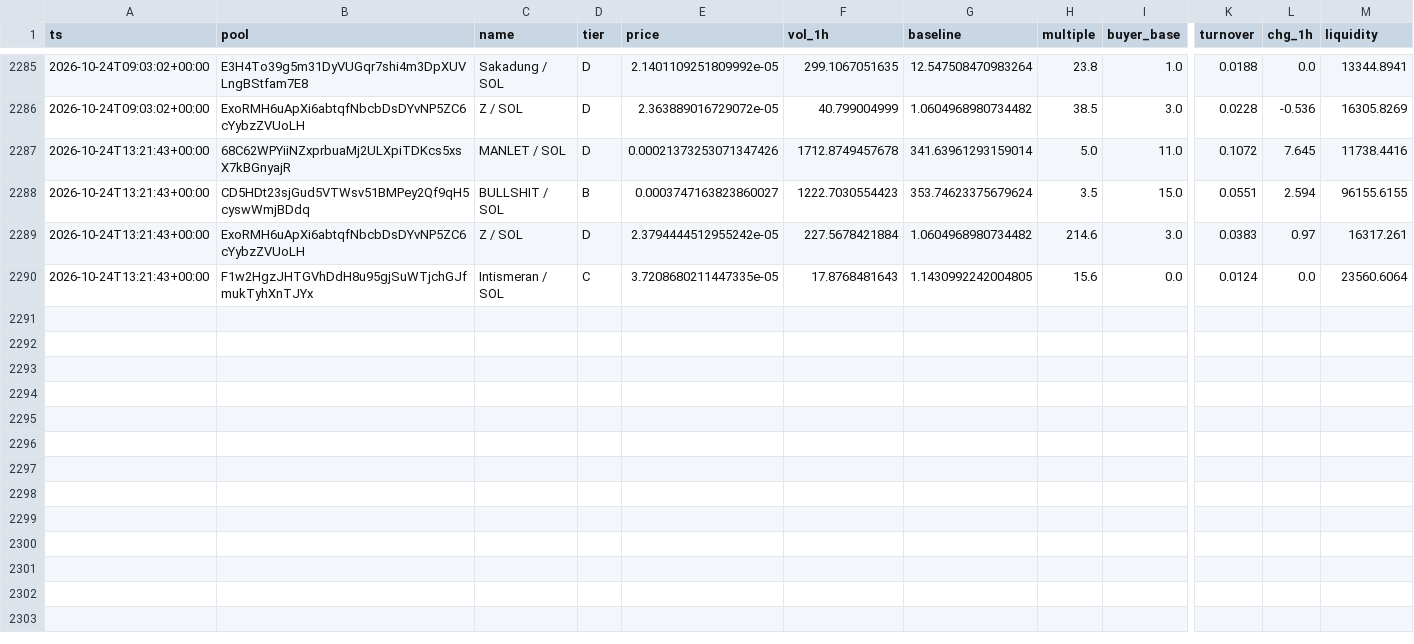
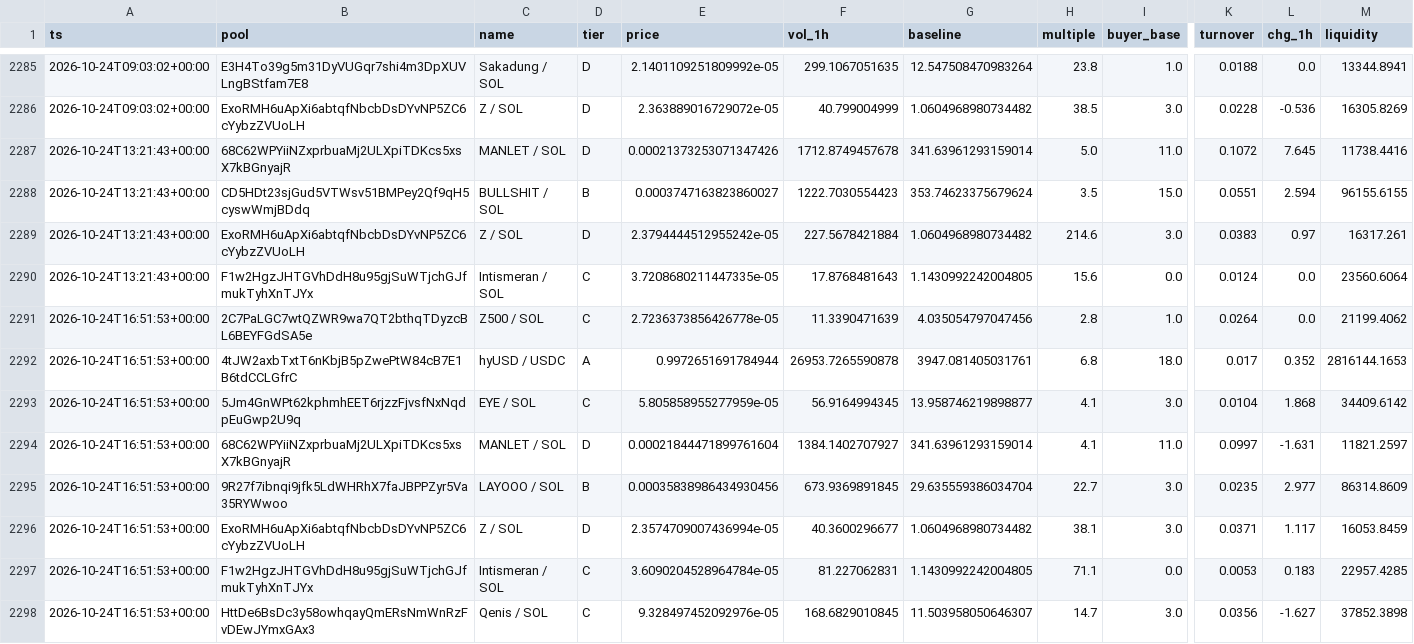
Before and after one commit to kennyasamoah/Kryptsig, a CSV file: observations.csv, drawn as a sheet; only a part is shown, gaps mark what is left out; rows hold the shown columns only; the diff names each change by its address in the sheet, - before the commit and + after, or states it on an @@ line.

```diff
--- a/observations.csv
+++ b/observations.csv
+row 2291: 2026-10-24T16:51:53+00:00 | 2C7PaLGC7wtQZWR9wa7QT2bthqTDyzcBL6BEYFGdSA5e | Z500 / SOL | C | 2.7236373856426778e-05 | 11.3390471639 | 4.035054797047456 | 2.8 | 1.0 | 0.0264 | 0.0 | 21199.4062
+row 2292: 2026-10-24T16:51:53+00:00 | 4tJW2axbTxtT6nKbjB5pZwePtW84cB7E1B6tdCCLGfrC | hyUSD / USDC | A | 0.9972651691784944 | 26953.7265590878 | 3947.081405031761 | 6.8 | 18.0 | 0.017 | 0.352 | 2816144.1653
+row 2293: 2026-10-24T16:51:53+00:00 | 5Jm4GnWPt62kphmhEET6rjzzFjvsfNxNqdpEuGwp2U9q | EYE / SOL | C | 5.805858955277959e-05 | 56.9164994345 | 13.958746219898877 | 4.1 | 3.0 | 0.0104 | 1.868 | 34409.6142
+row 2294: 2026-10-24T16:51:53+00:00 | 68C62WPYiiNZxprbuaMj2ULXpiTDKcs5xsX7kBGnyajR | MANLET / SOL | D | 0.00021844471899761604 | 1384.1402707927 | 341.63961293159014 | 4.1 | 11.0 | 0.0997 | -1.631 | 11821.2597
+row 2295: 2026-10-24T16:51:53+00:00 | 9R27f7ibnqi9jfk5LdWHRhX7faJBPPZyr5Va35RYWwoo | LAYOOO / SOL | B | 0.00035838986434930456 | 673.9369891845 | 29.635559386034704 | 22.7 | 3.0 | 0.0235 | 2.977 | 86314.8609
+row 2296: 2026-10-24T16:51:53+00:00 | ExoRMH6uApXi6abtqfNbcbDsDYvNP5ZC6cYybzZVUoLH | Z / SOL | D | 2.3574709007436994e-05 | 40.3600296677 | 1.0604968980734482 | 38.1 | 3.0 | 0.0371 | 1.117 | 16053.8459
+row 2297: 2026-10-24T16:51:53+00:00 | F1w2HgzJHTGVhDdH8u95gjSuWTjchGJfmukTyhXnTJYx | Intismeran / SOL | C | 3.6090204528964784e-05 | 81.227062831 | 1.1430992242004805 | 71.1 | 0.0 | 0.0053 | 0.183 | 22957.4285
+row 2298: 2026-10-24T16:51:53+00:00 | HttDe6BsDc3y58owhqayQmERsNmWnRzFvDEwJYmxGAx3 | Qenis / SOL | C | 9.328497452092976e-05 | 168.6829010845 | 11.503958050646307 | 14.7 | 3.0 | 0.0356 | -1.627 | 37852.3898
```
Also changed, not shown: admitted.csv, 1 other file.
